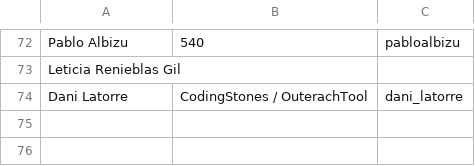
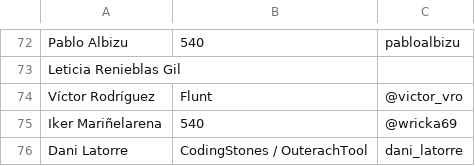
Before and after one commit to cachirulovalley/sosz17, a CSV file: _data/members.csv, drawn as a sheet; only a part is shown, gaps mark what is left out; the diff names each change by its address in the sheet, - before the commit and + after, or states it on an @@ line.

Commit message:
updated members list

```diff
--- a/_data/members.csv
+++ b/_data/members.csv
+row 74: Víctor Rodríguez | Flunt | @victor_vro
+row 75: Iker Mariñelarena | 540 | @wricka69
```
